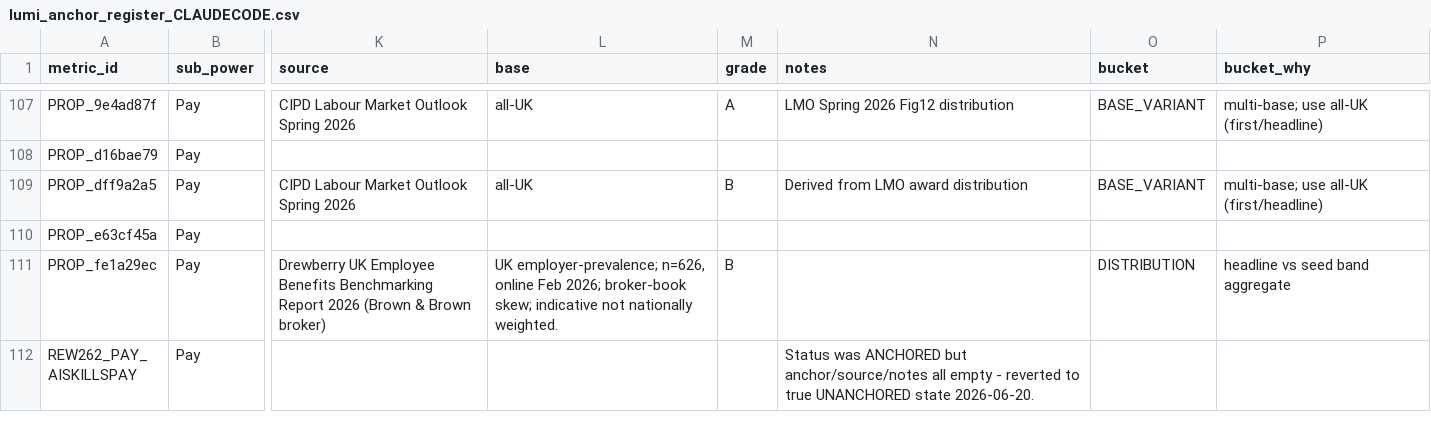
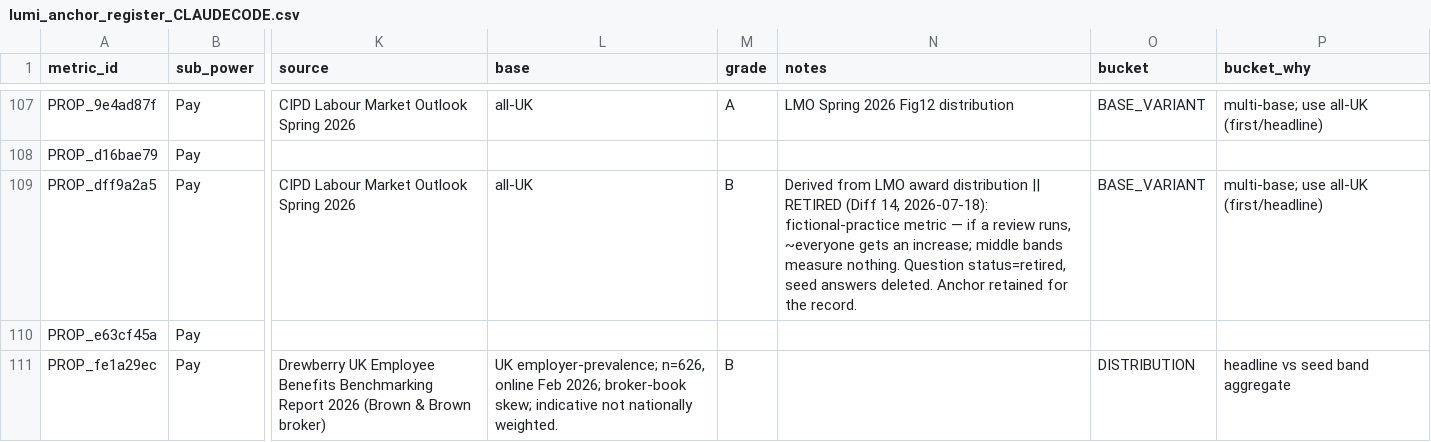
Before and after one commit to Davidlumi/lumihr, a CSV file: lumi_anchor_register_CLAUDECODE.csv, drawn as a sheet; only a part is shown, gaps mark what is left out; the shorter side is filled out with more unchanged rows; the diff names each change by its address in the sheet, - before the commit and + after, or states it on an @@ line.

```diff
--- a/lumi_anchor_register_CLAUDECODE.csv
+++ b/lumi_anchor_register_CLAUDECODE.csv
-N109 (notes): …award distribution
+N109 (notes): …award distribution || RETIRED (Diff 14, 2026-07-18): fictional-practice metric — if a review runs, ~everyone gets an increase; middle bands measure nothing. Question status=retired, seed answers deleted. Anchor retained for the record.
```
Also changed, not shown: 13 other files.
